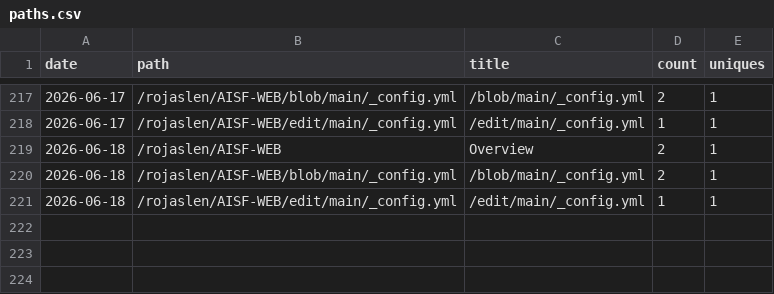
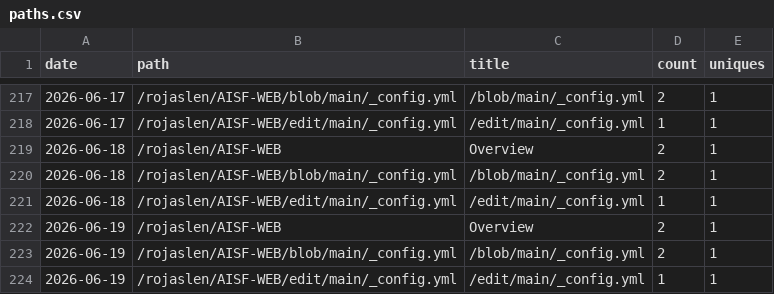
Before and after one commit to rojaslen/AISF-WEB, a CSV file: traffic/paths.csv, drawn as a sheet; only a part is shown, gaps mark what is left out.

```diff
--- a/traffic/paths.csv
+++ b/traffic/paths.csv
@@ -221 +221,4 @@ date,path,title,count,uniques
 2026-06-18,/rojaslen/AISF-WEB/edit/main/_config.yml,/edit/main/_config.yml,1,1
+2026-06-19,/rojaslen/AISF-WEB,Overview,2,1
+2026-06-19,/rojaslen/AISF-WEB/blob/main/_config.yml,/blob/main/_config.yml,2,1
+2026-06-19,/rojaslen/AISF-WEB/edit/main/_config.yml,/edit/main/_config.yml,1,1
```
Also changed, not shown: traffic/clones.csv, traffic/referrers.csv, 1 other file.
